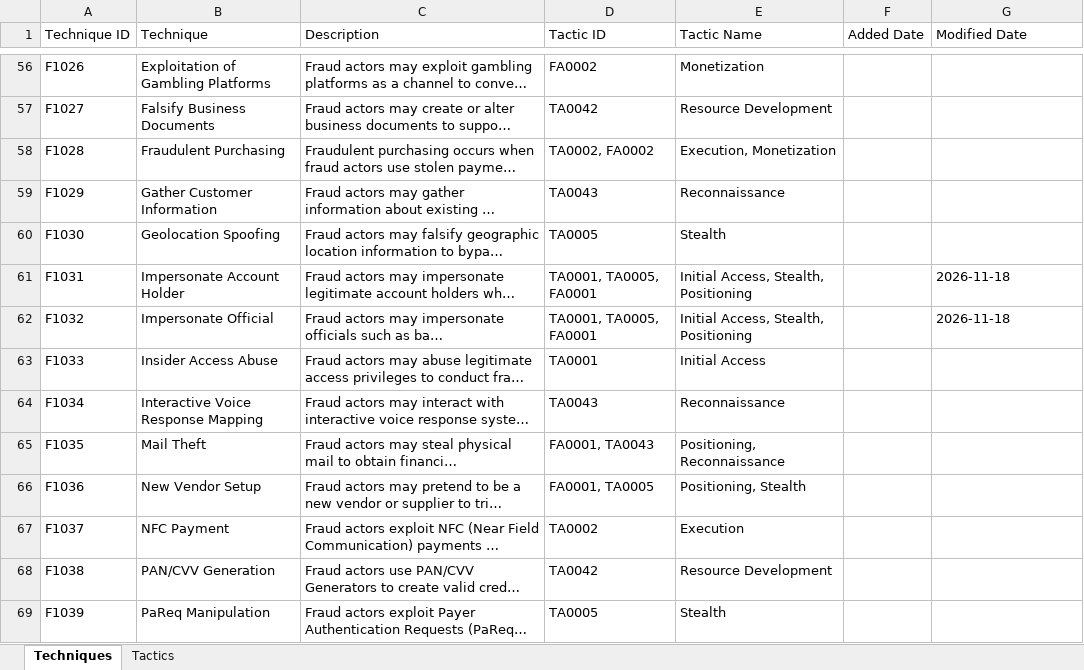
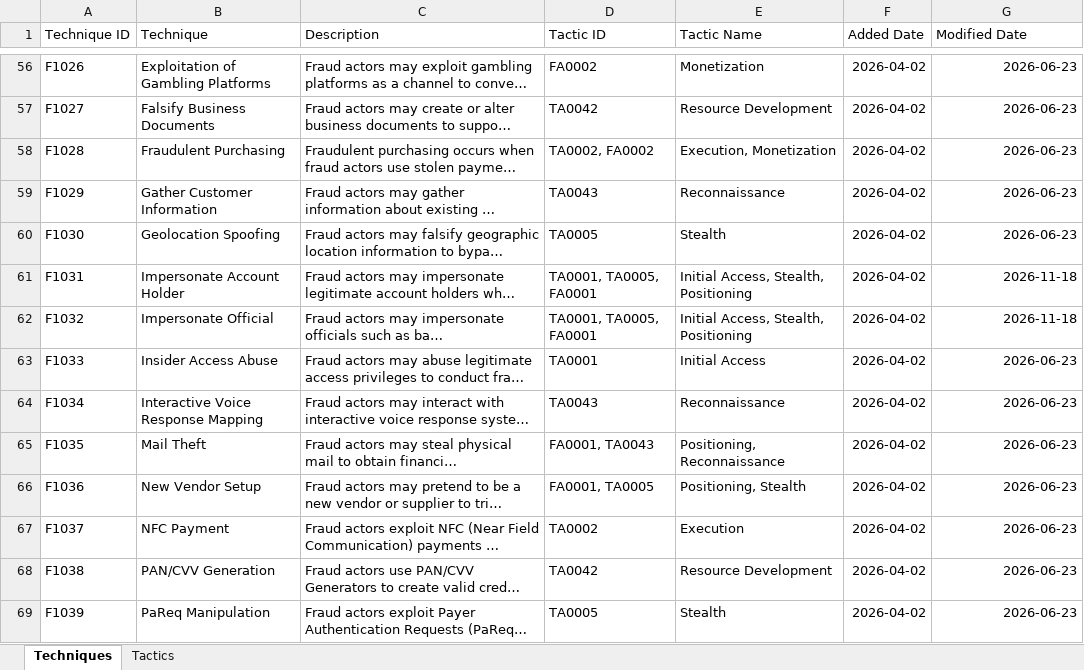
Before and after one commit to center-for-threat-informed-defense/fight-fraud-framework, an Excel workbook: public/F3-v1.xlsx, sheet Techniques, drawn as a sheet; only a part is shown, gaps mark what is left out; long unchanged cells end in …; values as stored, in another font and other column widths than the file's, no borders; the diff covers the shown part only; the diff names each change by its address in the sheet, - before the commit and + after, or states it on an @@ line.

Commit message:
added dates to entire F3 excel

```diff
--- a/public/F3-v1.xlsx (sheet Techniques)
+++ b/public/F3-v1.xlsx (sheet Techniques)
-F56:F69 (Added Date): (empty)
+F56:F69 (Added Date): 2026-04-02
-G56:G60 (Modified Date): (empty)
+G56:G60 (Modified Date): 2026-06-23
-G61:G62 alignment: left
+G61:G62 alignment: right
-G63:G69 (Modified Date): (empty)
+G63:G69 (Modified Date): 2026-06-23
```
Also changed, not shown: 197 edited cells and cell formats elsewhere in this sheet, sheet Tactics, public/f3-excel-v1.3.xlsx, src/data/FFF Complete.xlsx, 1 other file.
